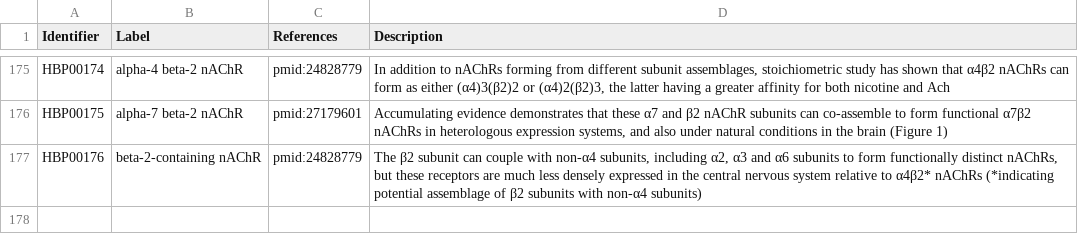
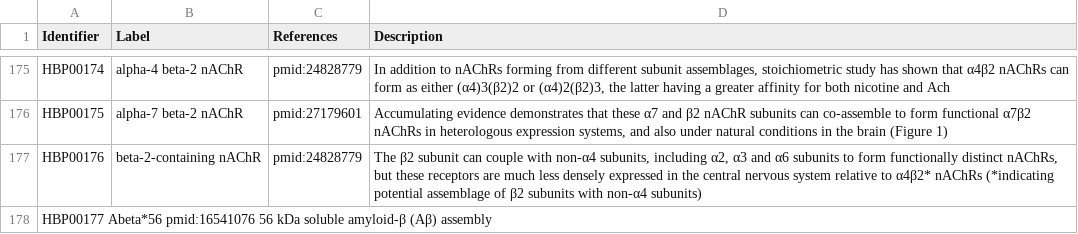
Before and after one commit to pharmacome/conso, a TSV file: terms.tsv, drawn as a sheet; only a part is shown, gaps mark what is left out.

Commit message:
add Abeta*56 term

```diff
--- a/terms.tsv
+++ b/terms.tsv
@@ -177 +177,2 @@ HBP00175	alpha-7 beta-2 nAChR	pmid:27179601	Accumulating evidence demonstrates t
 HBP00176	beta-2-containing nAChR	pmid:24828779	The β2 subunit can couple with non-α4 subunits, including α2, α3 and α6 subunits to form functionally distinct nAChRs, but these receptors are much less densely expressed in the central nervous system relative to α4β2* nAChRs (*indicating potential assemblage of β2 subunits with non-α4 subunits)
+HBP00177  Abeta*56  pmid:16541076 56 kDa soluble amyloid-β (Aβ) assembly
```
